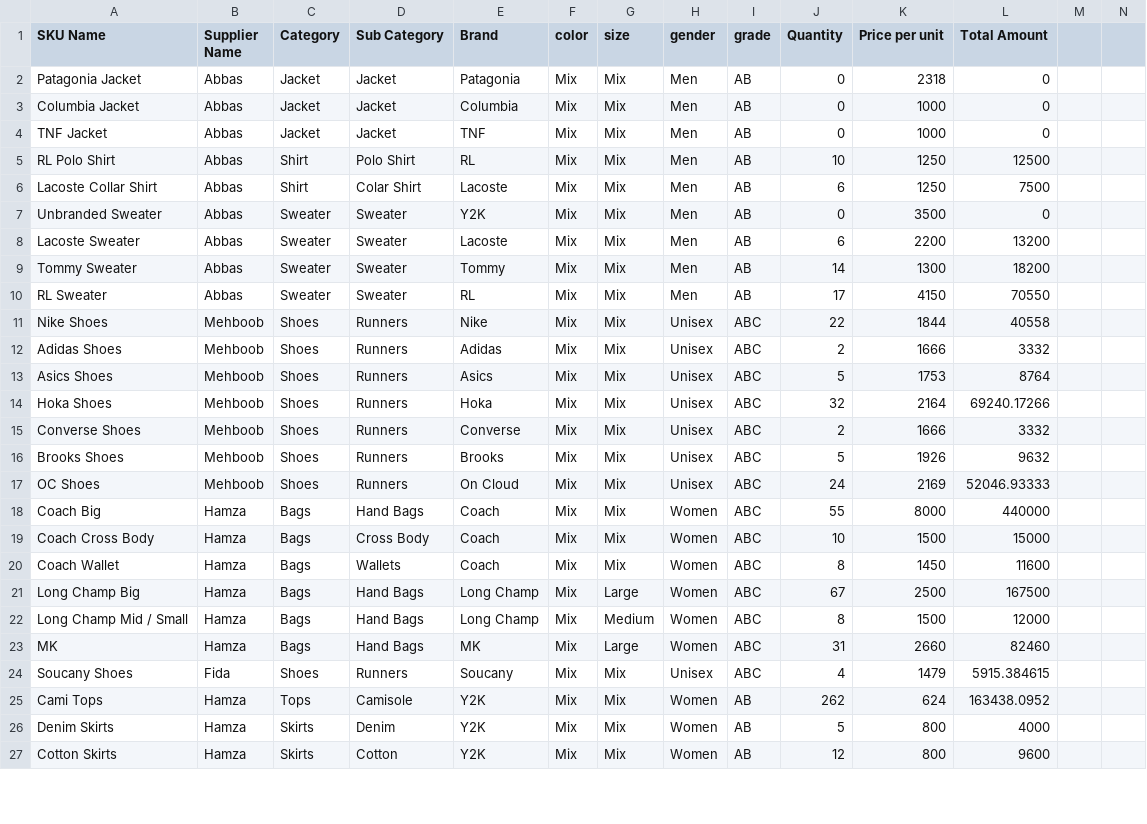
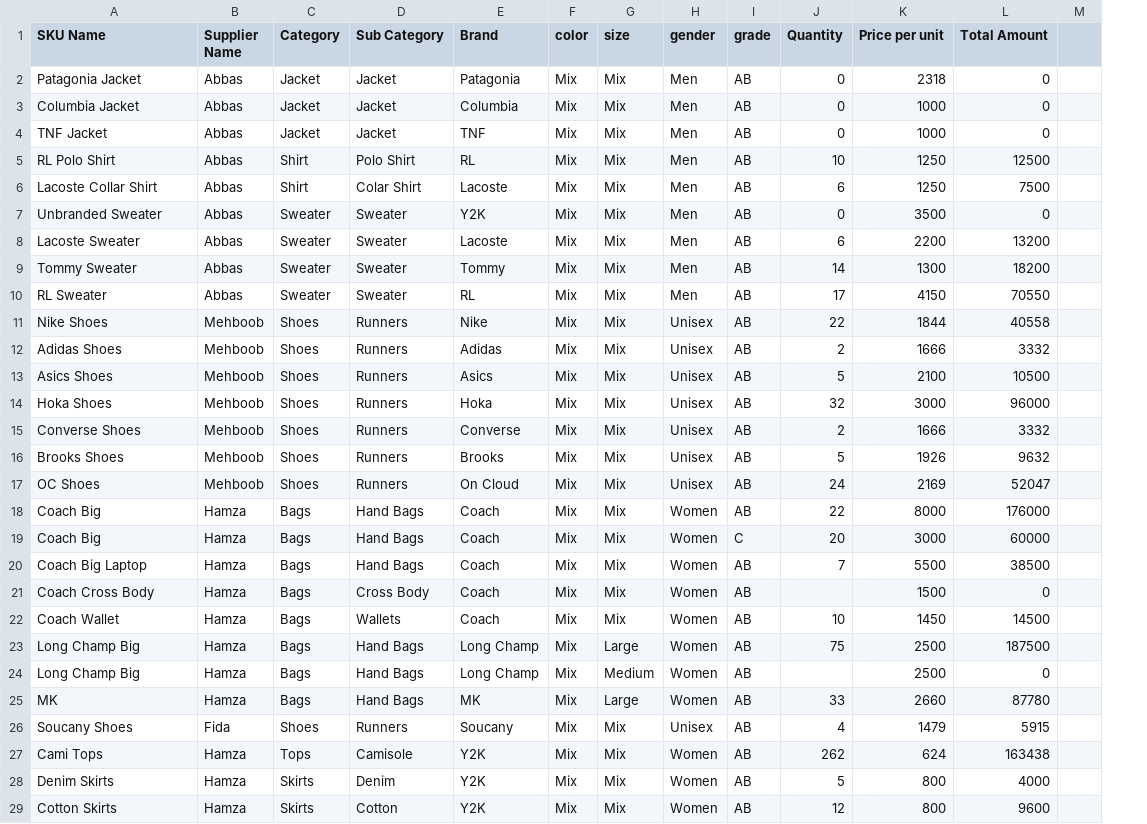
Before and after one commit to sajidali86214-png/used-goods-erp, a CSV file: backend/scripts/opening-inventory.csv, drawn as a sheet; only a part is shown; removed rows and columns are numbered as before the commit, all else as after; rows hold the shown columns only; the diff covers the shown part only; the diff names each change by its address in the sheet, - before the commit and + after, or states it on an @@ line.

```diff
--- a/backend/scripts/opening-inventory.csv
+++ b/backend/scripts/opening-inventory.csv
-column N, empty
-I11:I18 (grade): ABC
+I11:I18 (grade): AB
-K13 (Price per unit): 1753
+K13 (Price per unit): 2100
-L13 (Total Amount): 8764
+L13 (Total Amount): 10500
-K14 (Price per unit): 2164
+K14 (Price per unit): 3000
-L14 (Total Amount): 69240.17266
+L14 (Total Amount): 96000
-L17 (Total Amount): 52046.93333
+L17 (Total Amount): 52047
-J18 (Quantity): 55
+J18 (Quantity): 22
-L18 (Total Amount): 440000
+L18 (Total Amount): 176000
+row 19: Coach Big | Hamza | Bags | Hand Bags | Coach | Mix | Mix | Women | C | 20 | 3000 | 60000
+row 20: Coach Big Laptop | Hamza | Bags | Hand Bags | Coach | Mix | Mix | Women | AB | 7 | 5500 | 38500
-I21:I26 (grade): ABC
+I21:I26 (grade): AB
-J21 (Quantity): 10
+J21 (Quantity): (empty)
-L21 (Total Amount): 15000
+L21 (Total Amount): 0
-J22 (Quantity): 8
+J22 (Quantity): 10
-L22 (Total Amount): 11600
+L22 (Total Amount): 14500
-J23 (Quantity): 67
+J23 (Quantity): 75
-L23 (Total Amount): 167500
+L23 (Total Amount): 187500
-A24 (SKU Name): Long Champ Mid / Small
+A24 (SKU Name): Long Champ Big
-J24 (Quantity): 8
+J24 (Quantity): (empty)
-K24 (Price per unit): 1500
+K24 (Price per unit): 2500
-L24 (Total Amount): 12000
+L24 (Total Amount): 0
-J25 (Quantity): 31
+J25 (Quantity): 33
-L25 (Total Amount): 82460
+L25 (Total Amount): 87780
-L26 (Total Amount): 5915.384615
+L26 (Total Amount): 5915
-L27 (Total Amount): 163438.0952
+L27 (Total Amount): 163438
```
Also changed, not shown: 2 added rows and 42 edited cells elsewhere in this file, 3 other files.
